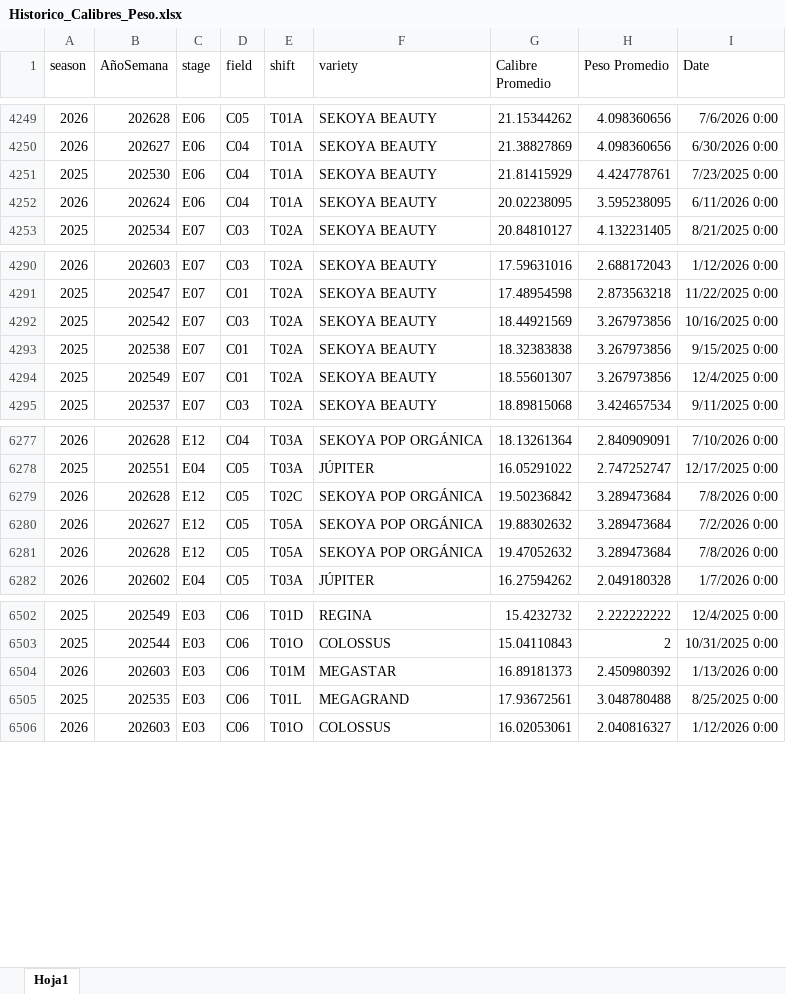
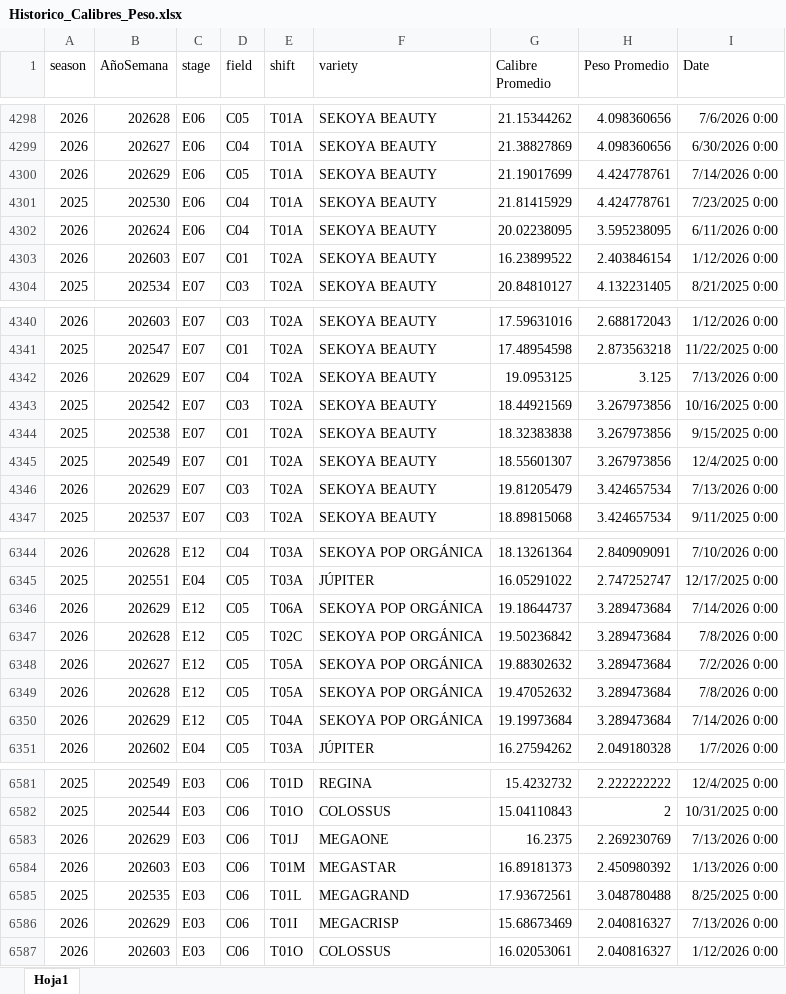
Before and after one commit to angel2596/Peso_Calibre, an Excel workbook: data/Historico_Calibres_Peso.xlsx, sheet Hoja1, drawn as a sheet; only a part is shown, gaps mark what is left out; values as stored, in another font and other column widths than the file's, no borders; table styles not drawn; the diff covers the shown part only; the diff names each change by its address in the sheet, - before the commit and + after, or states it on an @@ line.

```diff
--- a/data/Historico_Calibres_Peso.xlsx (sheet Hoja1)
+++ b/data/Historico_Calibres_Peso.xlsx (sheet Hoja1)
+row 4300: 2026 | 202629 | E06 | C05 | T01A | SEKOYA BEAUTY | 21.19017699 | 4.424778761 | 7/14/2026 0:00
@@ row 4270 moved to row 4303: 2026 @@
+row 4342: 2026 | 202629 | E07 | C04 | T02A | SEKOYA BEAUTY | 19.0953125 | 3.125 | 7/13/2026 0:00
+row 4346: 2026 | 202629 | E07 | C03 | T02A | SEKOYA BEAUTY | 19.81205479 | 3.424657534 | 7/13/2026 0:00
+row 6346: 2026 | 202629 | E12 | C05 | T06A | SEKOYA POP ORGÁNICA | 19.18644737 | 3.289473684 | 7/14/2026 0:00
+row 6350: 2026 | 202629 | E12 | C05 | T04A | SEKOYA POP ORGÁNICA | 19.19973684 | 3.289473684 | 7/14/2026 0:00
+row 6583: 2026 | 202629 | E03 | C06 | T01J | MEGAONE | 16.2375 | 2.269230769 | 7/13/2026 0:00
+row 6586: 2026 | 202629 | E03 | C06 | T01I | MEGACRISP | 15.68673469 | 2.040816327 | 7/13/2026 0:00
```
Also changed, not shown: 90 added rows and 253 moved rows elsewhere in this sheet.
